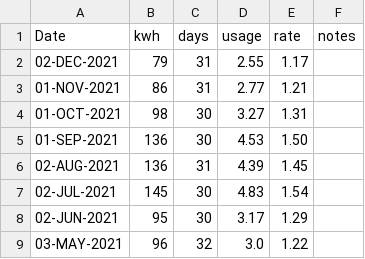
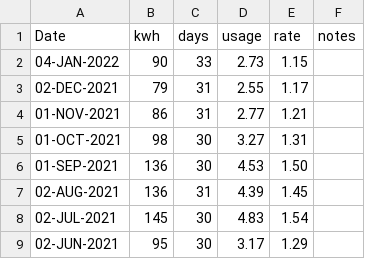
Before and after one commit to codetojoy/self, a CSV file: personal/electric/electric.csv, drawn as a sheet; only a part is shown; the shorter side is filled out with more unchanged rows.

Commit message:
electric for DEC 2021

```diff
--- a/personal/electric/electric.csv
+++ b/personal/electric/electric.csv
@@ -1,2 +1,3 @@
 Date,kwh,days,usage,rate,notes
+04-JAN-2022,90,33,2.73,1.15,""
 02-DEC-2021,79,31,2.55,1.17,""
```
Also changed, not shown: 1 other file.
